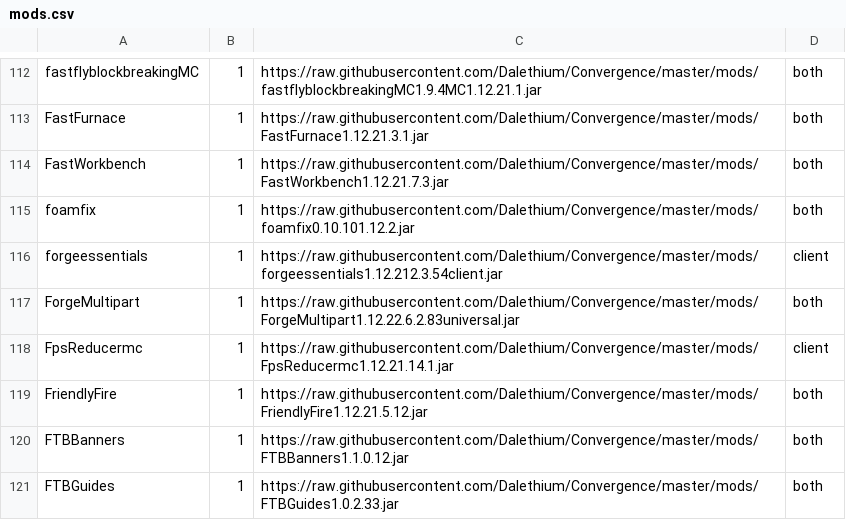
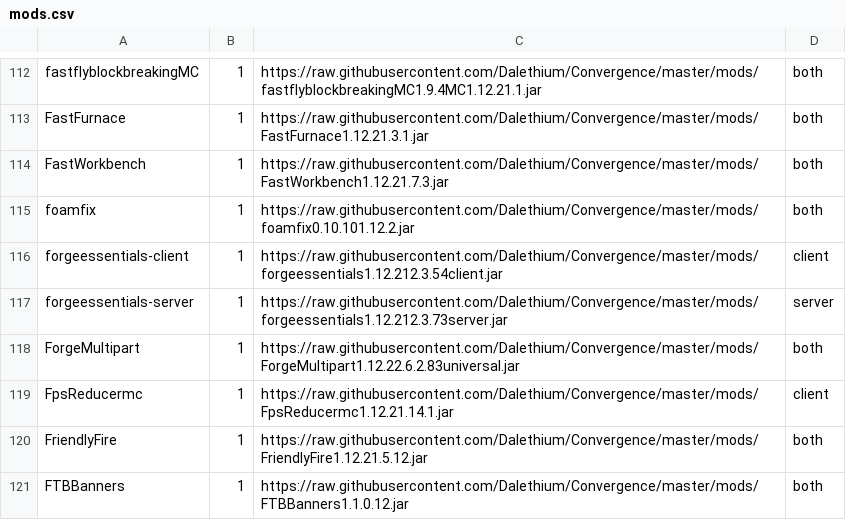
Before and after one commit to Dalethium/Convergence, a CSV file: mods.csv, drawn as a sheet; only a part is shown, gaps mark what is left out; the shorter side is filled out with more unchanged rows.

Commit message:
Forge Essentials

```diff
--- a/mods.csv
+++ b/mods.csv
@@ -115,3 +115,4 @@ FastWorkbench,1,https://raw.githubusercontent.com/Dalethium/Convergence/master/m
 foamfix,1,https://raw.githubusercontent.com/Dalethium/Convergence/master/mods/foamfix0.10.101.12.2.jar,both
-forgeessentials,1,https://raw.githubusercontent.com/Dalethium/Convergence/master/mods/forgeessentials1.12.212.3.54client.jar,client
+forgeessentials-client,1,https://raw.githubusercontent.com/Dalethium/Convergence/master/mods/forgeessentials1.12.212.3.54client.jar,client
+forgeessentials-server,1,https://raw.githubusercontent.com/Dalethium/Convergence/master/mods/forgeessentials1.12.212.3.73server.jar,server
 ForgeMultipart,1,https://raw.githubusercontent.com/Dalethium/Convergence/master/mods/ForgeMultipart1.12.22.6.2.83universal.jar,both
```
Also changed, not shown: 1 other file.
